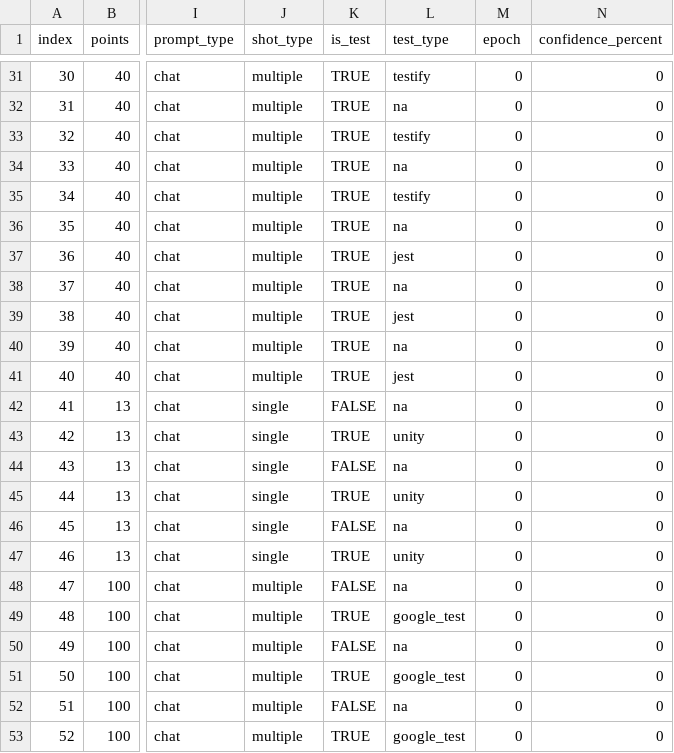
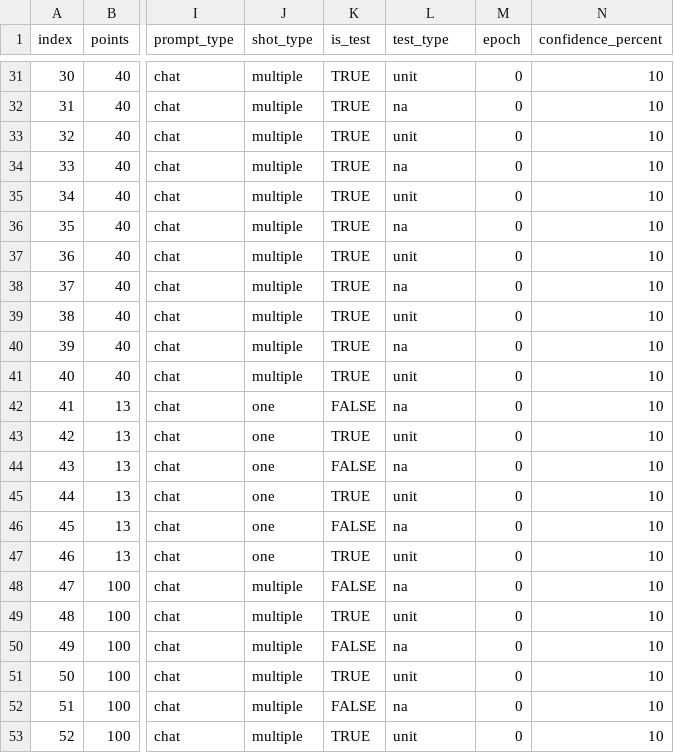
Before and after one commit to ms-mfg-community/project-gengo, a CSV file: databases/rdbms/workspace/src/postgresql/ghc-skills-matrix-demo-catalog.csv, drawn as a sheet; only a part is shown, gaps mark what is left out; the diff covers the shown part only; the diff names each change by its address in the sheet, - before the commit and + after, or states it on an @@ line.

```diff
--- a/databases/rdbms/workspace/src/postgresql/ghc-skills-matrix-demo-catalog.csv
+++ b/databases/rdbms/workspace/src/postgresql/ghc-skills-matrix-demo-catalog.csv
-L31 (test_type): testify
+L31 (test_type): unit
-N31:N53 (confidence_percent): 0
+N31:N53 (confidence_percent): 10
-L33 (test_type): testify
+L33 (test_type): unit
-L35 (test_type): testify
+L35 (test_type): unit
-L37 (test_type): jest
+L37 (test_type): unit
-L39 (test_type): jest
+L39 (test_type): unit
-L41 (test_type): jest
+L41 (test_type): unit
-J42:J47 (shot_type): single
+J42:J47 (shot_type): one
-L43 (test_type): unity
+L43 (test_type): unit
-L45 (test_type): unity
+L45 (test_type): unit
-L47 (test_type): unity
+L47 (test_type): unit
-L49 (test_type): google_test
+L49 (test_type): unit
-L51 (test_type): google_test
+L51 (test_type): unit
-L53 (test_type): google_test
+L53 (test_type): unit
```
Also changed, not shown: 39 edited cells elsewhere in this file, 1 other file.
